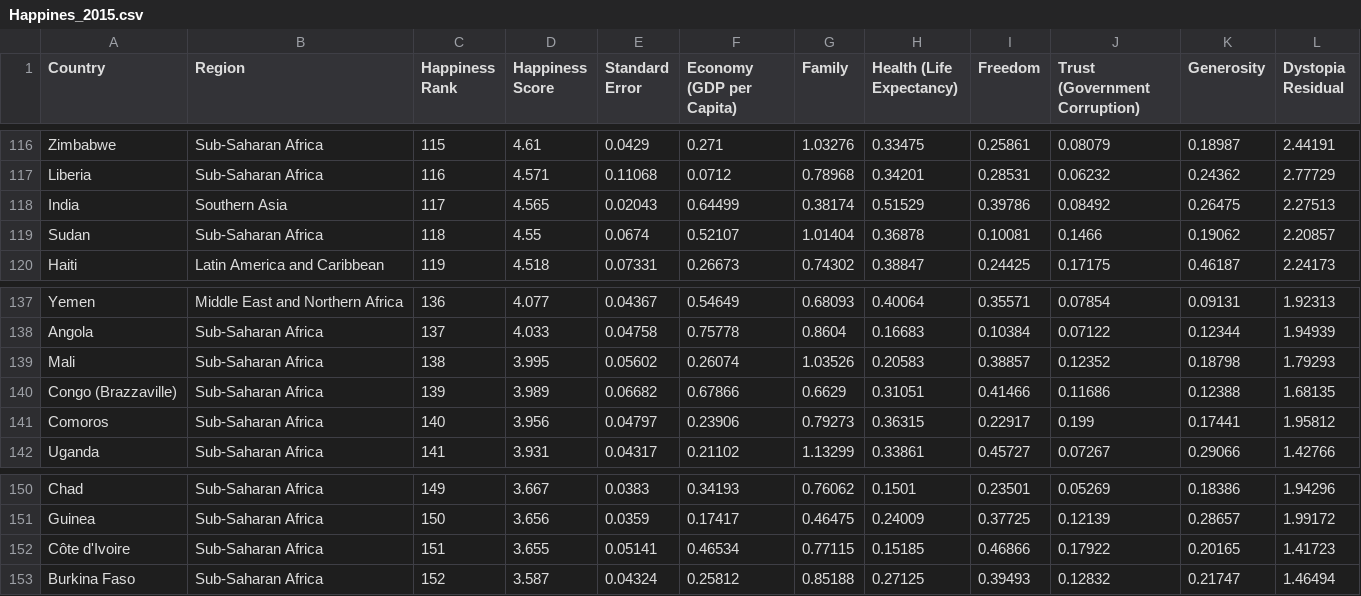
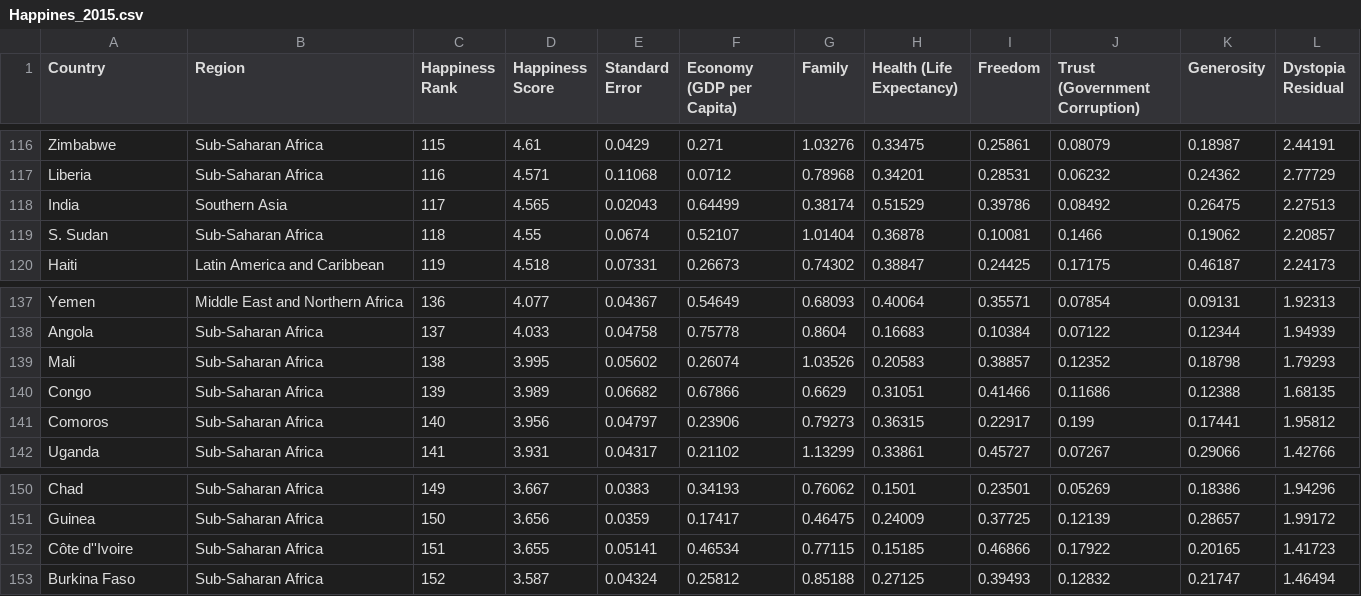
Before and after one commit to KZTEOH/DV2_Teoh, a CSV file: Happines_2015.csv, drawn as a sheet; only a part is shown, gaps mark what is left out.

Commit message:
Add files via upload

```diff
--- a/Happines_2015.csv
+++ b/Happines_2015.csv
@@ -118,3 +118,3 @@ Liberia,Sub-Saharan Africa,116,4.571,0.11068,0.0712,0.78968,0.34201,0.28531,0.06
 India,Southern Asia,117,4.565,0.02043,0.64499,0.38174,0.51529,0.39786,0.08492,0.26475,2.27513
-Sudan,Sub-Saharan Africa,118,4.55,0.0674,0.52107,1.01404,0.36878,0.10081,0.1466,0.19062,2.20857
+S. Sudan,Sub-Saharan Africa,118,4.55,0.0674,0.52107,1.01404,0.36878,0.10081,0.1466,0.19062,2.20857
 Haiti,Latin America and Caribbean,119,4.518,0.07331,0.26673,0.74302,0.38847,0.24425,0.17175,0.46187,2.24173
@@ -139,3 +139,3 @@ Angola,Sub-Saharan Africa,137,4.033,0.04758,0.75778,0.8604,0.16683,0.10384,0.071
 Mali,Sub-Saharan Africa,138,3.995,0.05602,0.26074,1.03526,0.20583,0.38857,0.12352,0.18798,1.79293
-Congo (Brazzaville),Sub-Saharan Africa,139,3.989,0.06682,0.67866,0.6629,0.31051,0.41466,0.11686,0.12388,1.68135
+Congo,Sub-Saharan Africa,139,3.989,0.06682,0.67866,0.6629,0.31051,0.41466,0.11686,0.12388,1.68135
 Comoros,Sub-Saharan Africa,140,3.956,0.04797,0.23906,0.79273,0.36315,0.22917,0.199,0.17441,1.95812
@@ -151,3 +151,3 @@ Chad,Sub-Saharan Africa,149,3.667,0.0383,0.34193,0.76062,0.1501,0.23501,0.05269,
 Guinea,Sub-Saharan Africa,150,3.656,0.0359,0.17417,0.46475,0.24009,0.37725,0.12139,0.28657,1.99172
-Côte d'Ivoire,Sub-Saharan Africa,151,3.655,0.05141,0.46534,0.77115,0.15185,0.46866,0.17922,0.20165,1.41723
+Côte d''Ivoire,Sub-Saharan Africa,151,3.655,0.05141,0.46534,0.77115,0.15185,0.46866,0.17922,0.20165,1.41723
 Burkina Faso,Sub-Saharan Africa,152,3.587,0.04324,0.25812,0.85188,0.27125,0.39493,0.12832,0.21747,1.46494
```
